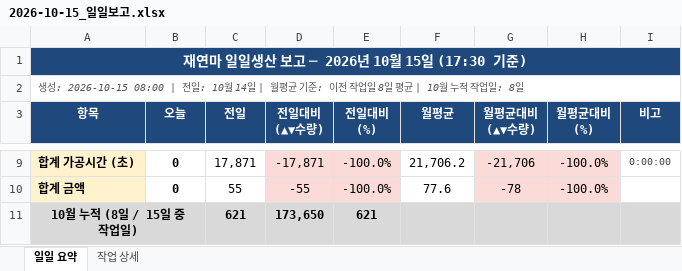
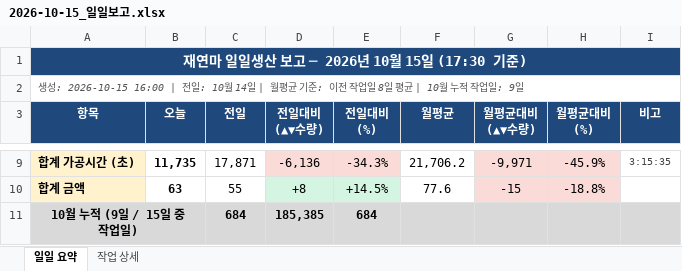
Before and after one commit to HanKyungJun/koreatooling-portal, an Excel workbook: wiki/reports/daily/2026-10-15_일일보고.xlsx, sheet 일일 요약, drawn as a sheet; only a part is shown, gaps mark what is left out; values as stored, in another font and other column widths than the file's, no borders; removed rows and columns are numbered as before the commit, all else as after; the diff covers the shown part only; the diff names each change by its address in the sheet, - before the commit and + after, or states it on an @@ line.

```diff
--- a/wiki/reports/daily/2026-10-15_일일보고.xlsx (sheet 일일 요약)
+++ b/wiki/reports/daily/2026-10-15_일일보고.xlsx (sheet 일일 요약)
-A2 (항목): 생성: 2026-10-15 08:00 | 전일: 10월 14일 | 월평균 기준: 이전 작업일 8일 평균 | 10월 누적 작업일: 8일
+A2 (항목): 생성: 2026-10-15 16:00 | 전일: 10월 14일 | 월평균 기준: 이전 작업일 8일 평균 | 10월 누적 작업일: 9일
-B9 (오늘): 0
+B9 (오늘): 11,735
-D9 (전일대비 (▲▼수량)): -17,871
+D9 (전일대비 (▲▼수량)): -6,136
-E9 (전일대비 (%)): -100.0%
+E9 (전일대비 (%)): -34.3%
-G9 (월평균대비 (▲▼수량)): -21,706
+G9 (월평균대비 (▲▼수량)): -9,971
-H9 (월평균대비 (%)): -100.0%
+H9 (월평균대비 (%)): -45.9%
-I9 (비고): 0:00:00
+I9 (비고): 3:15:35
-B10 (오늘): 0
+B10 (오늘): 63
-D10 (전일대비 (▲▼수량)): -55
+D10 (전일대비 (▲▼수량)): +8
-D10:E10 fill: #FADBD8
+D10:E10 fill: #D5F5E3
-E10 (전일대비 (%)): -100.0%
+E10 (전일대비 (%)): +14.5%
-G10 (월평균대비 (▲▼수량)): -78
+G10 (월평균대비 (▲▼수량)): -15
-H10 (월평균대비 (%)): -100.0%
+H10 (월평균대비 (%)): -18.8%
-row 11: 10월 누적 (8일 / 15일 중 작업일) |  | 621 | 173,650 | 621
+row 11: 10월 누적 (9일 / 15일 중 작업일) |  | 684 | 185,385 | 684
```
Also changed, not shown: 27 edited cells and cell formats elsewhere in this sheet, sheet 작업 상세, 1 other file.
